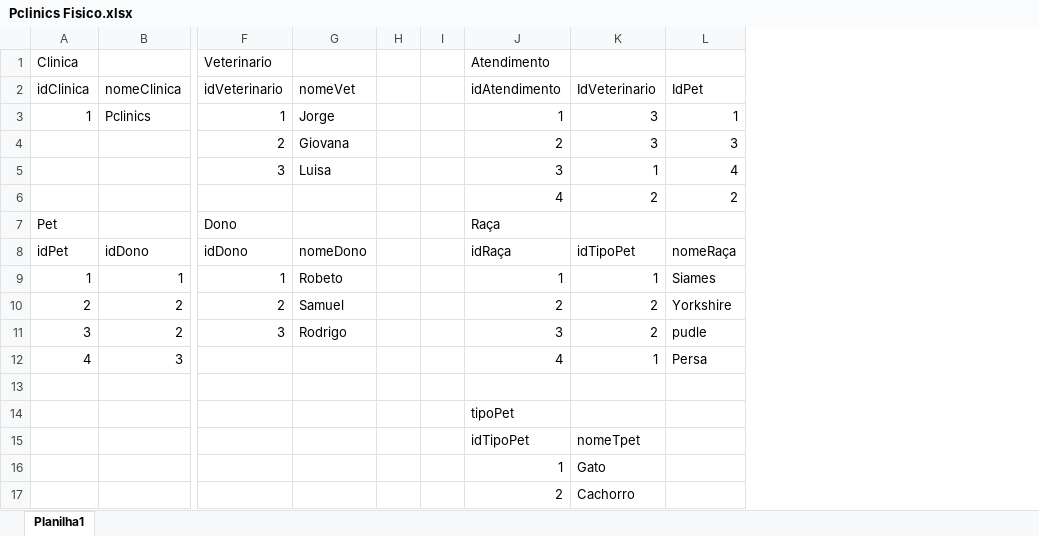
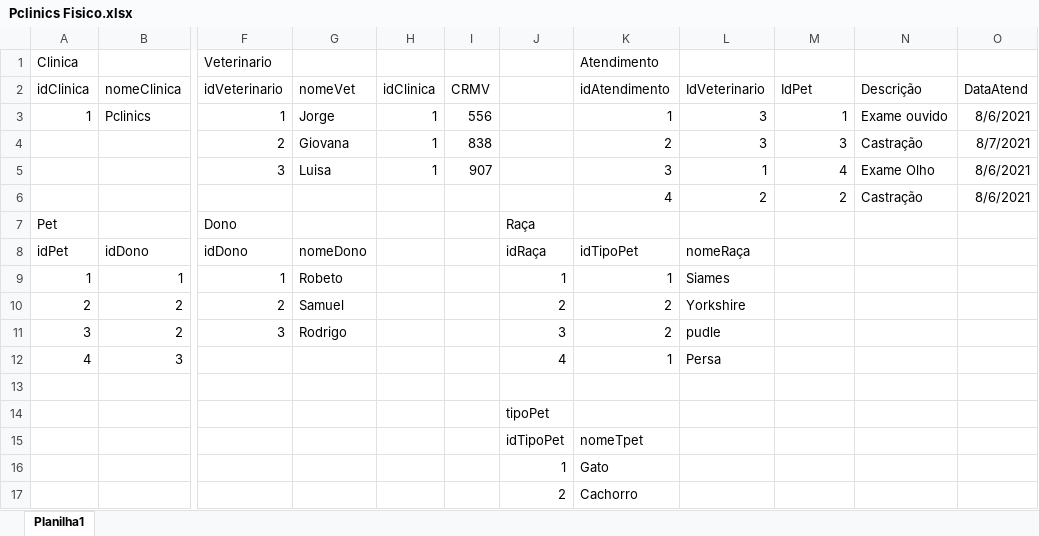
Before and after one commit to BartH28/Senai_sprint1_bd, an Excel workbook: Exercicios/Exercicio 1.3 pclinics/Modelos/Pclinics Fisico.xlsx, sheet Planilha1, drawn as a sheet; only a part is shown, gaps mark what is left out; values as stored, in another font and other column widths than the file's, no borders; removed rows and columns are numbered as before the commit, all else as after; rows hold the shown columns only; the diff names each change by its address in the sheet, - before the commit and + after, or states it on an @@ line.

Commit message:
adcionado exercicios de SELECT JOIN no DQL

```diff
--- a/Exercicios/Exercicio 1.3 pclinics/Modelos/Pclinics Fisico.xlsx (sheet Planilha1)
+++ b/Exercicios/Exercicio 1.3 pclinics/Modelos/Pclinics Fisico.xlsx (sheet Planilha1)
-column H, empty
-column I, empty
+column H (idClinica), rows 3-5: all 1
+column I (CRMV), rows 3-5: 556 | 838 | 907
+column J, rows 7-12: Raça | idRaça | 1 | 2 | 3 | 4; row 15: idTipoPet
+column N (Descrição), rows 3-6: Exame ouvido | Castração | Exame Olho | Castração
+column O (DataAtend), rows 3-6: 8/6/2021 | 8/7/2021 | 8/6/2021 | 8/6/2021
-K7 (idAtendimento): Raça
+K7 (idAtendimento): (empty)
-K8 (idAtendimento): idRaça
+K8 (idAtendimento): idTipoPet
-L8 (IdVeterinario): idTipoPet
+L8 (IdVeterinario): nomeRaça
-M8 (IdPet): nomeRaça
+M8 (IdPet): (empty)
-L9 (IdVeterinario): 1
+L9 (IdVeterinario): Siames
-M9 (IdPet): Siames
+M9 (IdPet): (empty)
-L10 (IdVeterinario): 2
+L10 (IdVeterinario): Yorkshire
-M10 (IdPet): Yorkshire
+M10 (IdPet): (empty)
-K11 (idAtendimento): 3
+K11 (idAtendimento): 2
-L11 (IdVeterinario): 2
+L11 (IdVeterinario): pudle
-M11 (IdPet): pudle
+M11 (IdPet): (empty)
-K12 (idAtendimento): 4
+K12 (idAtendimento): 1
-L12 (IdVeterinario): 1
+L12 (IdVeterinario): Persa
-M12 (IdPet): Persa
+M12 (IdPet): (empty)
+row 14:  |  |  |  |  |  | tipoPet
-K15 (idAtendimento): tipoPet
+K15 (idAtendimento): nomeTpet
-row 15:  |  |  |  |  |  | idTipoPet | nomeTpet
-row 16:  |  |  |  |  |  | 1 | Gato
-row 17:  |  |  |  |  |  | 2 | Cachorro
+row 16:  |  |  |  |  |  | 1 | Gato
+row 17:  |  |  |  |  |  | 2 | Cachorro
```
Also changed, not shown: Exercicios/Exercicio 1.2 locadora/Modelo/Locadora Exercicio 1.2 Fisico.xlsx, Exercicios/Exercicio 1.4 Optus/Modelo/Optus Fisico.xlsx, 9 other files.
